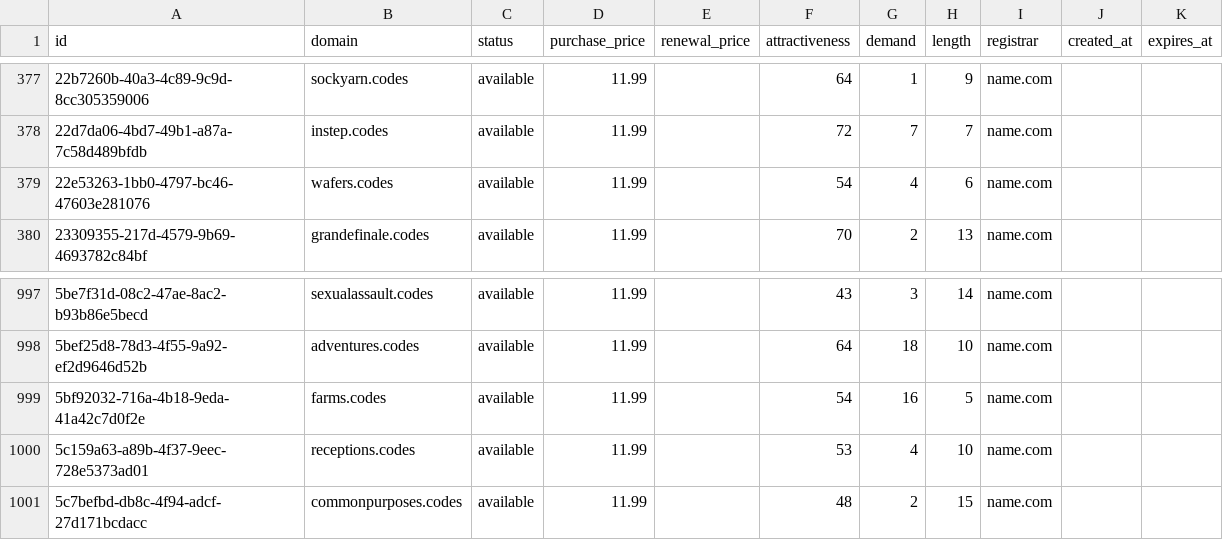
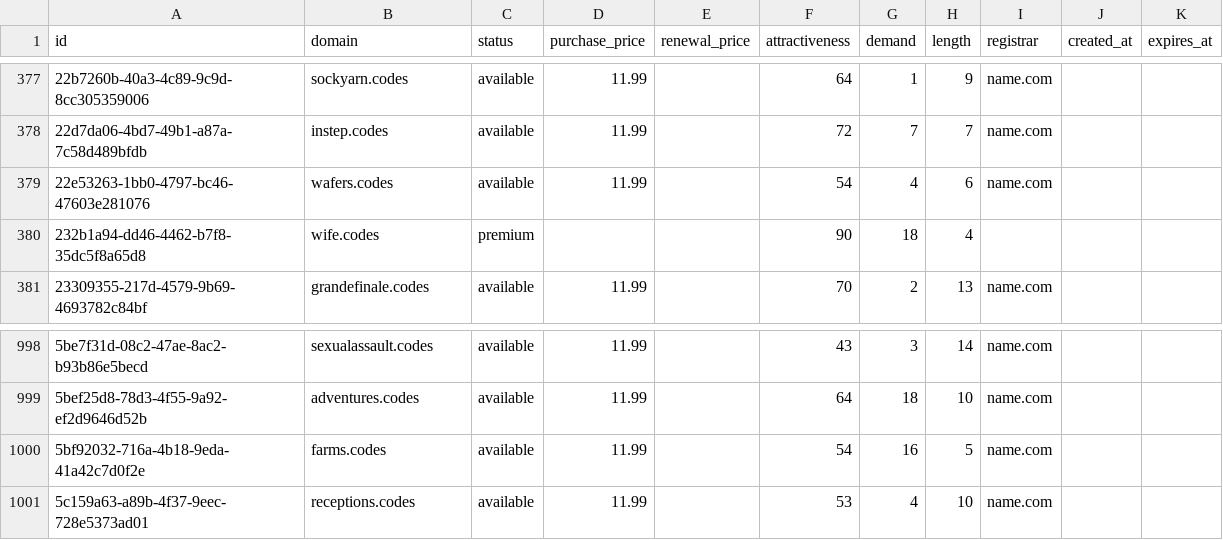
Before and after one commit to UniqueDomains/codes-oneword-domains, a CSV file: codes.csv, drawn as a sheet; only a part is shown, gaps mark what is left out; removed rows and columns are numbered as before the commit, all else as after; the diff names each change by its address in the sheet, - before the commit and + after, or states it on an @@ line.

Commit message:
Domains update

```diff
--- a/codes.csv
+++ b/codes.csv
+row 380: 232b1a94-dd46-4462-b7f8-35dc5f8a65d8 | wife.codes | premium |  |  | 90 | 18 | 4
-row 1001: 5c7befbd-db8c-4f94-adcf-27d171bcdacc | commonpurposes.codes | available | 11.99 |  | 48 | 2 | 15 | name.com
```
Also changed, not shown: 4 other files.
